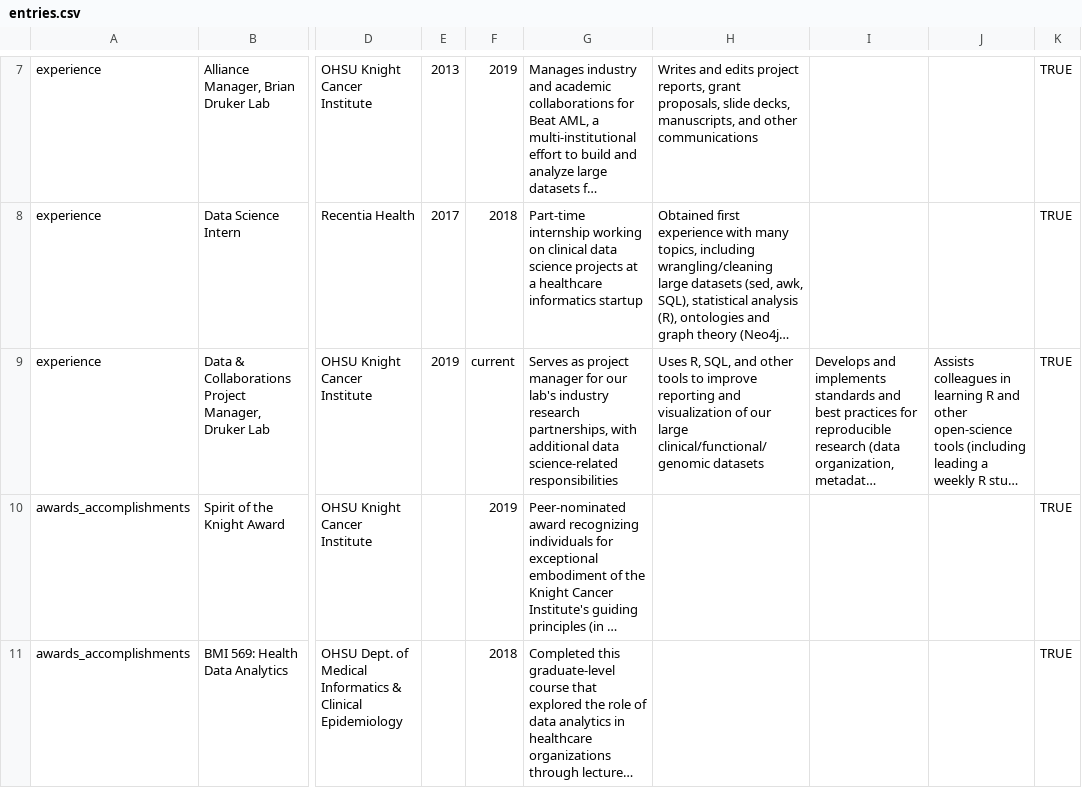
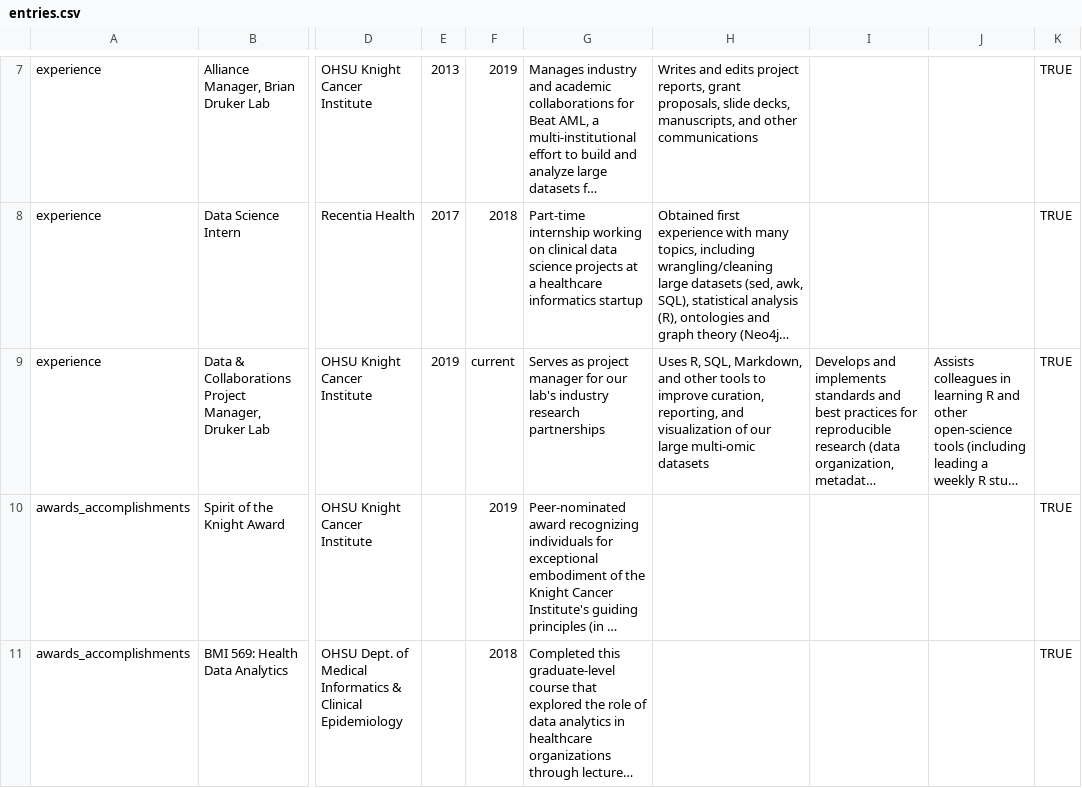
Before and after one commit to lopierra/datadrivencv, a CSV file: data/entries.csv, drawn as a sheet; only a part is shown, gaps mark what is left out; long unchanged cells end in …; the diff names each change by its address in the sheet, - before the commit and + after, or states it on an @@ line.

Commit message:
trying to replace entries.csv manually

```diff
--- a/data/entries.csv
+++ b/data/entries.csv
-G9: …industry research partnerships, with additional data science-related responsibilities
+G9: …industry research partnerships
-H9: …R, SQL, and other tools to improve reporting and visualization of our large clinical/functional/genomic datasets
+H9: …R, SQL, Markdown, and other tools to improve curation, reporting, and visualization of our large multi-omic datasets
```
